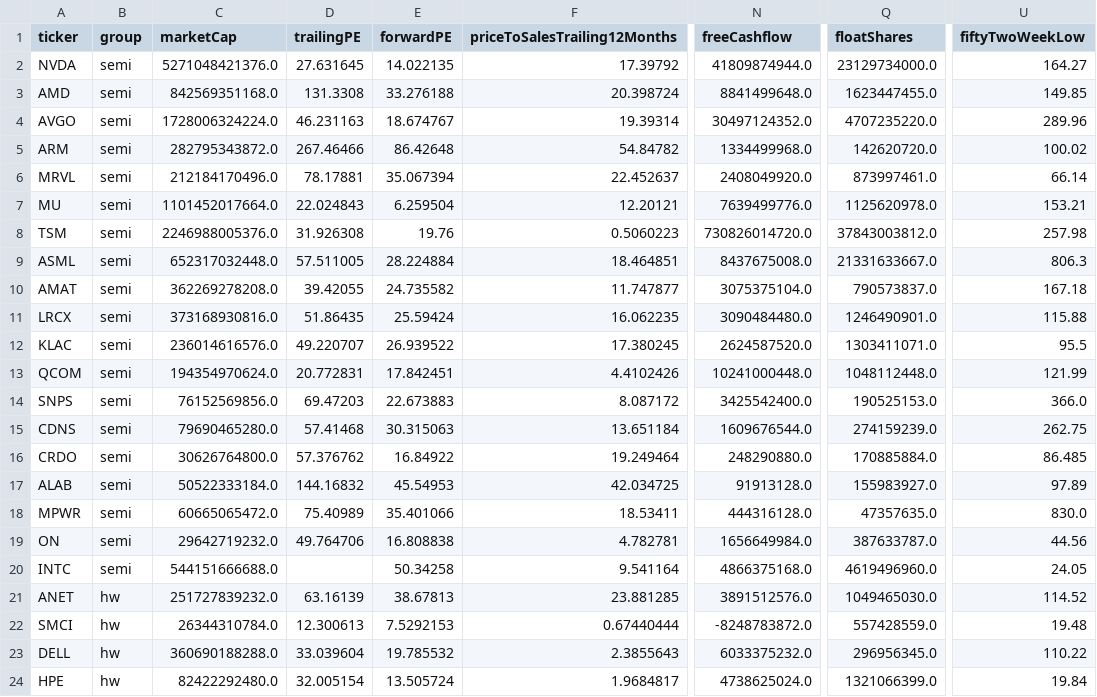
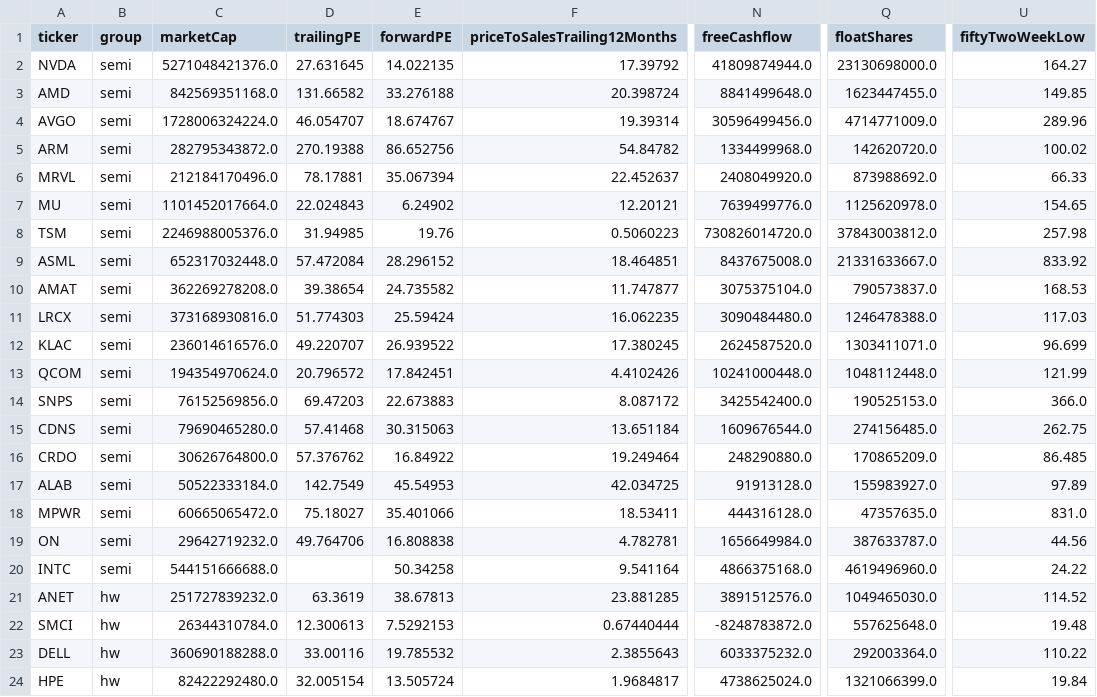
Before and after one commit to huczchen-max/vbt-data, a CSV file: data/fundamentals.csv, drawn as a sheet; only a part is shown, gaps mark what is left out; the diff covers the shown part only; the diff names each change by its address in the sheet, - before the commit and + after, or states it on an @@ line.

```diff
--- a/data/fundamentals.csv
+++ b/data/fundamentals.csv
-Q2 (floatShares): 23129734000.0
+Q2 (floatShares): 23130698000.0
-D3 (trailingPE): 131.3308
+D3 (trailingPE): 131.66582
-D4 (trailingPE): 46.231163
+D4 (trailingPE): 46.054707
-N4 (freeCashflow): 30497124352.0
+N4 (freeCashflow): 30596499456.0
-Q4 (floatShares): 4707235220.0
+Q4 (floatShares): 4714771009.0
-D5 (trailingPE): 267.46466
+D5 (trailingPE): 270.19388
-E5 (forwardPE): 86.42648
+E5 (forwardPE): 86.652756
-Q6 (floatShares): 873997461.0
+Q6 (floatShares): 873988692.0
-U6 (fiftyTwoWeekLow): 66.14
+U6 (fiftyTwoWeekLow): 66.33
-E7 (forwardPE): 6.259504
+E7 (forwardPE): 6.24902
-U7 (fiftyTwoWeekLow): 153.21
+U7 (fiftyTwoWeekLow): 154.65
-D8 (trailingPE): 31.926308
+D8 (trailingPE): 31.94985
-D9 (trailingPE): 57.511005
+D9 (trailingPE): 57.472084
-E9 (forwardPE): 28.224884
+E9 (forwardPE): 28.296152
-U9 (fiftyTwoWeekLow): 806.3
+U9 (fiftyTwoWeekLow): 833.92
-D10 (trailingPE): 39.42055
+D10 (trailingPE): 39.38654
-U10 (fiftyTwoWeekLow): 167.18
+U10 (fiftyTwoWeekLow): 168.53
-D11 (trailingPE): 51.86435
+D11 (trailingPE): 51.774303
-Q11 (floatShares): 1246490901.0
+Q11 (floatShares): 1246478388.0
-U11 (fiftyTwoWeekLow): 115.88
+U11 (fiftyTwoWeekLow): 117.03
-U12 (fiftyTwoWeekLow): 95.5
+U12 (fiftyTwoWeekLow): 96.699
-D13 (trailingPE): 20.772831
+D13 (trailingPE): 20.796572
-Q15 (floatShares): 274159239.0
+Q15 (floatShares): 274156485.0
-Q16 (floatShares): 170885884.0
+Q16 (floatShares): 170865209.0
-D17 (trailingPE): 144.16832
+D17 (trailingPE): 142.7549
-D18 (trailingPE): 75.40989
+D18 (trailingPE): 75.18027
-U18 (fiftyTwoWeekLow): 830.0
+U18 (fiftyTwoWeekLow): 831.0
-U20 (fiftyTwoWeekLow): 24.05
+U20 (fiftyTwoWeekLow): 24.22
-D21 (trailingPE): 63.16139
+D21 (trailingPE): 63.3619
-Q22 (floatShares): 557428559.0
+Q22 (floatShares): 557625648.0
-D23 (trailingPE): 33.039604
+D23 (trailingPE): 33.00116
-Q23 (floatShares): 296956345.0
+Q23 (floatShares): 292003364.0
```
Also changed, not shown: 20 edited cells elsewhere in this file, 4 other files.
